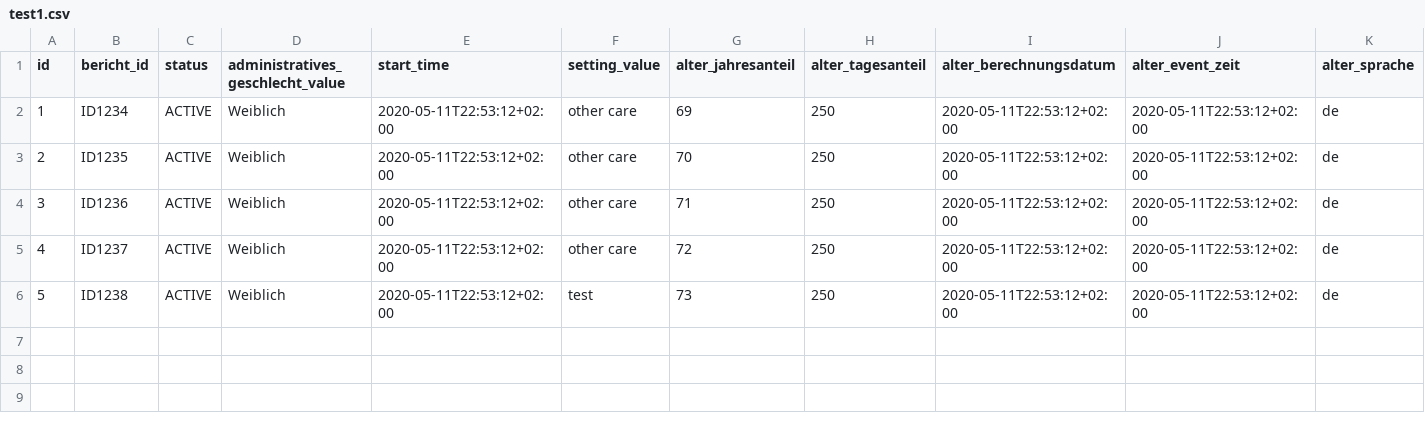
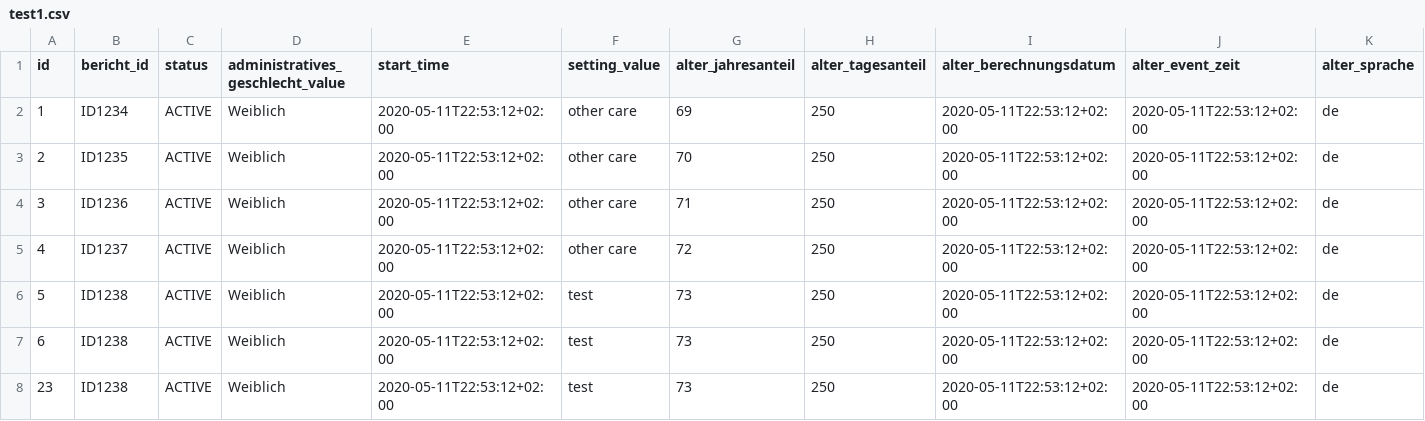
Before and after one commit to zlgesundheit/openEHR_FLAT_Loader, a CSV file: Input/CSV/test1.csv, drawn as a sheet; only a part is shown; rows hold the shown columns only; the diff names each change by its address in the sheet, - before the commit and + after, or states it on an @@ line.

```diff
--- a/Input/CSV/test1.csv
+++ b/Input/CSV/test1.csv
+row 7: 6 | ID1238 | ACTIVE | Weiblich | 2020-05-11T22:53:12+02:00 | test | 73 | 250 | 2020-05-11T22:53:12+02:00 | 2020-05-11T22:53:12+02:00 | de
+row 8: 23 | ID1238 | ACTIVE | Weiblich | 2020-05-11T22:53:12+02:00 | test | 73 | 250 | 2020-05-11T22:53:12+02:00 | 2020-05-11T22:53:12+02:00 | de
```
Also changed, not shown: 6 other files.
